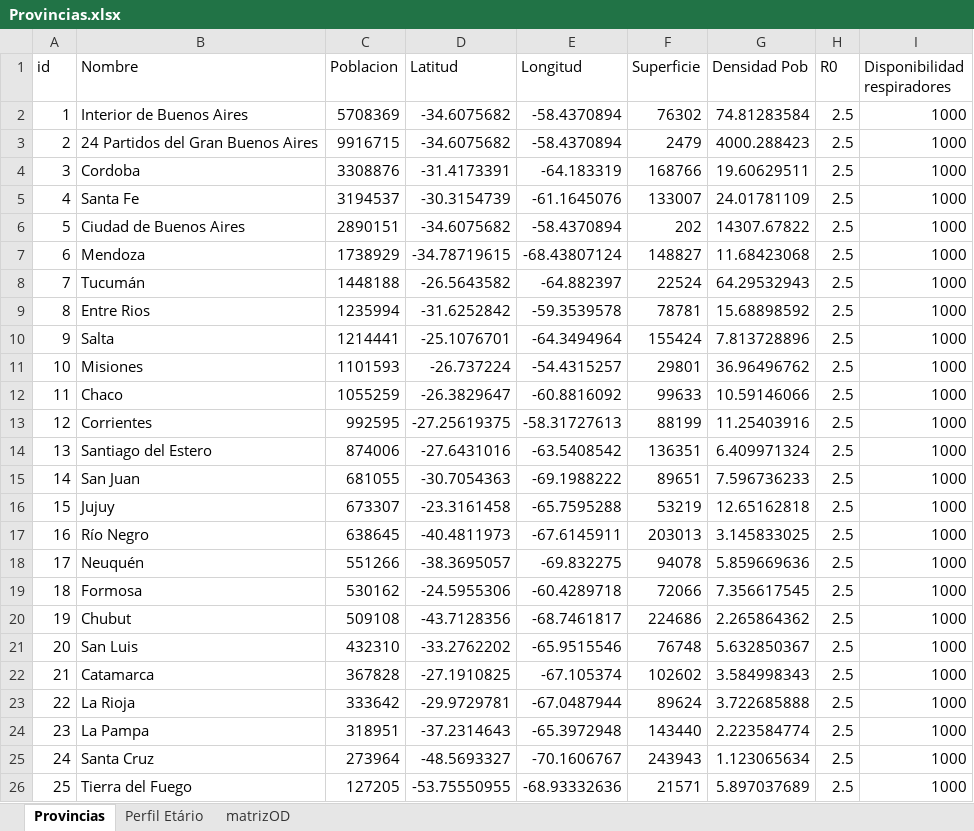
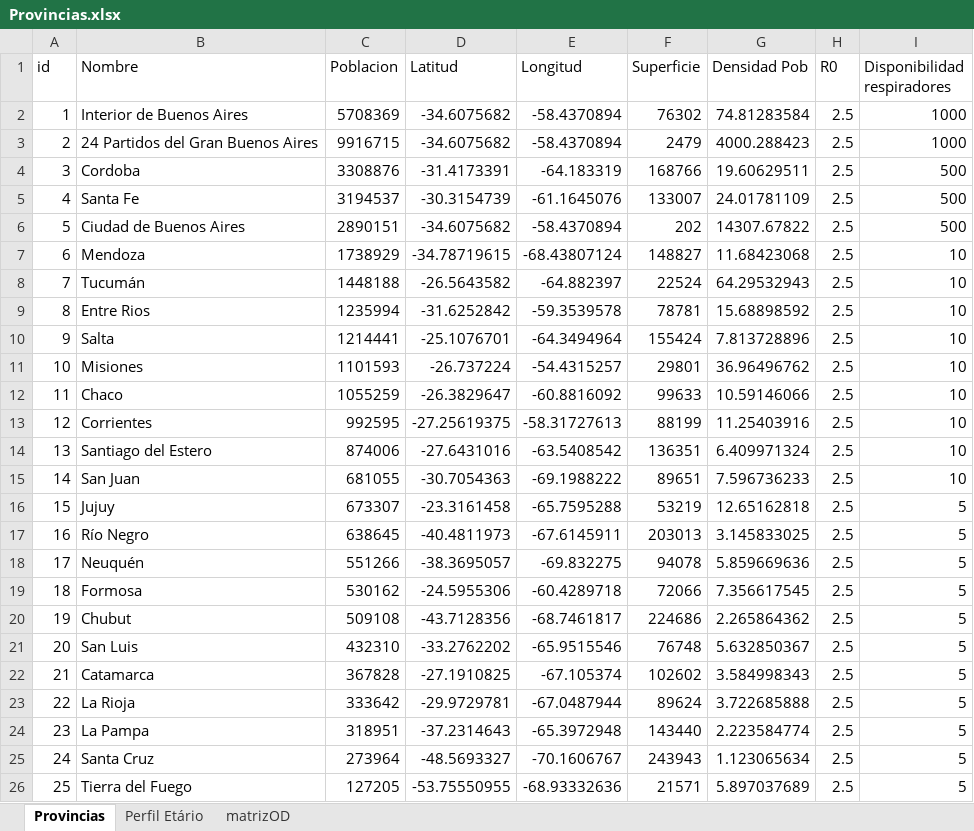
Before and after one commit to patopipp/COVID-19-Simulation-Argentina, an Excel workbook: Data/Provincias.xlsx, sheet Provincias, drawn as a sheet; values as stored, in another font and other column widths than the file's, no borders; the diff names each change by its address in the sheet, - before the commit and + after, or states it on an @@ line.

```diff
--- a/Data/Provincias.xlsx (sheet Provincias)
+++ b/Data/Provincias.xlsx (sheet Provincias)
-I4:I6 (Disponibilidad respiradores): 1000
+I4:I6 (Disponibilidad respiradores): 500
-I7:I15 (Disponibilidad respiradores): 1000
+I7:I15 (Disponibilidad respiradores): 10
-I16:I26 (Disponibilidad respiradores): 1000
+I16:I26 (Disponibilidad respiradores): 5
```
Also changed, not shown: 1 other file.
